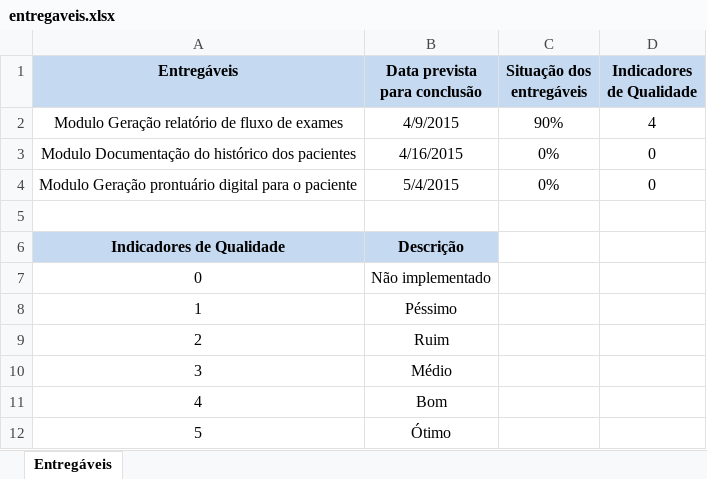
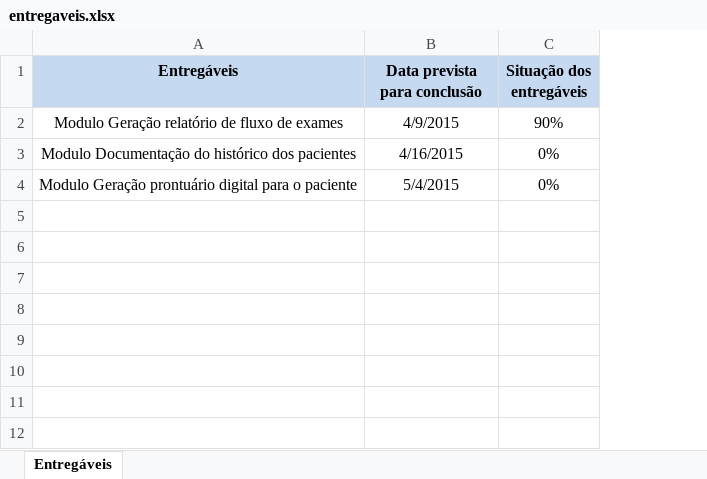
Before and after one commit to kokmz/TCCHUE, an Excel workbook: entregaveis.xlsx, sheet Entregáveis, drawn as a sheet; values as stored, in another font and other column widths than the file's, no borders; the diff names each change by its address in the sheet, - before the commit and + after, or states it on an @@ line.

```diff
--- a/entregaveis.xlsx (sheet Entregáveis)
+++ b/entregaveis.xlsx (sheet Entregáveis)
-column D (Indicadores de Qualidade), rows 2-4: 4 | 0 | 0
-row 5: (empty)
-row 6: Indicadores de Qualidade | Descrição
-row 7: 0 | Não implementado
-row 8: 1 | Péssimo
-row 9: 2 | Ruim
-row 10: 3 | Médio
-row 11: 4 | Bom
-row 12: 5 | Ótimo
```
Also changed, not shown: 1 other file.
